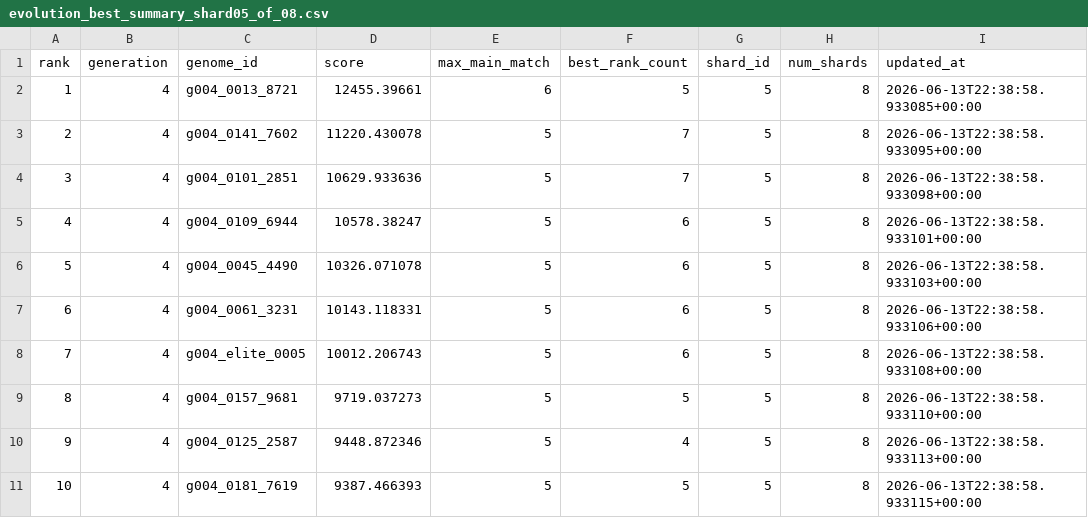
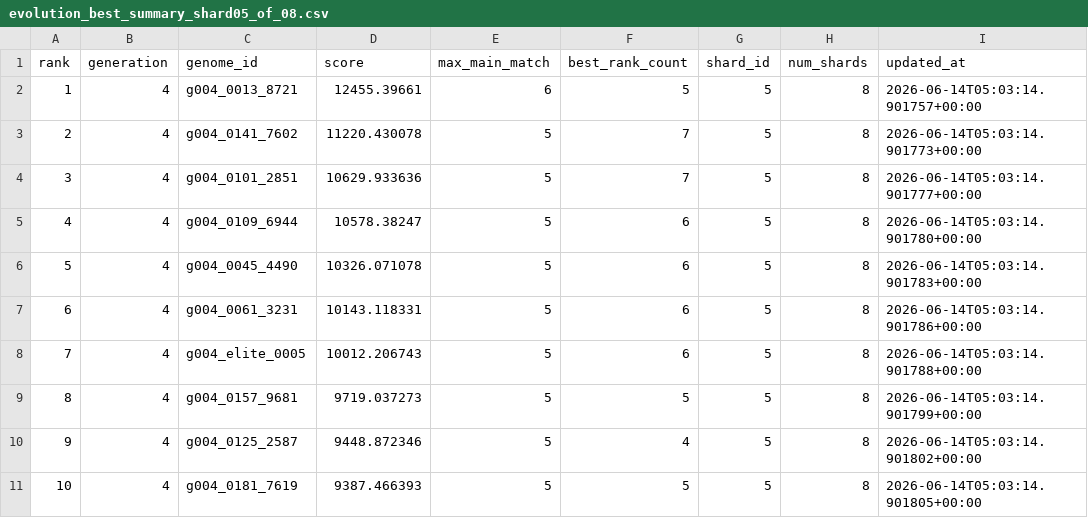
Before and after one commit to Joker7822/NEW_LOTO7, a CSV file: outputs/evolution_best_summary_shard05_of_08.csv, drawn as a sheet.

```diff
--- a/outputs/evolution_best_summary_shard05_of_08.csv
+++ b/outputs/evolution_best_summary_shard05_of_08.csv
@@ -1,11 +1,11 @@
 rank,generation,genome_id,score,max_main_match,best_rank_count,shard_id,num_shards,updated_at
-1,4,g004_0013_8721,12455.39661,6,5,5,8,2026-06-13T22:38:58.933085+00:00
-2,4,g004_0141_7602,11220.430078,5,7,5,8,2026-06-13T22:38:58.933095+00:00
-3,4,g004_0101_2851,10629.933636,5,7,5,8,2026-06-13T22:38:58.933098+00:00
-4,4,g004_0109_6944,10578.38247,5,6,5,8,2026-06-13T22:38:58.933101+00:00
-5,4,g004_0045_4490,10326.071078,5,6,5,8,2026-06-13T22:38:58.933103+00:00
-6,4,g004_0061_3231,10143.118331,5,6,5,8,2026-06-13T22:38:58.933106+00:00
-7,4,g004_elite_0005,10012.206743,5,6,5,8,2026-06-13T22:38:58.933108+00:00
-8,4,g004_0157_9681,9719.037273,5,5,5,8,2026-06-13T22:38:58.933110+00:00
-9,4,g004_0125_2587,9448.872346,5,4,5,8,2026-06-13T22:38:58.933113+00:00
-10,4,g004_0181_7619,9387.466393,5,5,5,8,2026-06-13T22:38:58.933115+00:00
+1,4,g004_0013_8721,12455.39661,6,5,5,8,2026-06-14T05:03:14.901757+00:00
+2,4,g004_0141_7602,11220.430078,5,7,5,8,2026-06-14T05:03:14.901773+00:00
+3,4,g004_0101_2851,10629.933636,5,7,5,8,2026-06-14T05:03:14.901777+00:00
+4,4,g004_0109_6944,10578.38247,5,6,5,8,2026-06-14T05:03:14.901780+00:00
+5,4,g004_0045_4490,10326.071078,5,6,5,8,2026-06-14T05:03:14.901783+00:00
+6,4,g004_0061_3231,10143.118331,5,6,5,8,2026-06-14T05:03:14.901786+00:00
+7,4,g004_elite_0005,10012.206743,5,6,5,8,2026-06-14T05:03:14.901788+00:00
+8,4,g004_0157_9681,9719.037273,5,5,5,8,2026-06-14T05:03:14.901799+00:00
+9,4,g004_0125_2587,9448.872346,5,4,5,8,2026-06-14T05:03:14.901802+00:00
+10,4,g004_0181_7619,9387.466393,5,5,5,8,2026-06-14T05:03:14.901805+00:00
```
